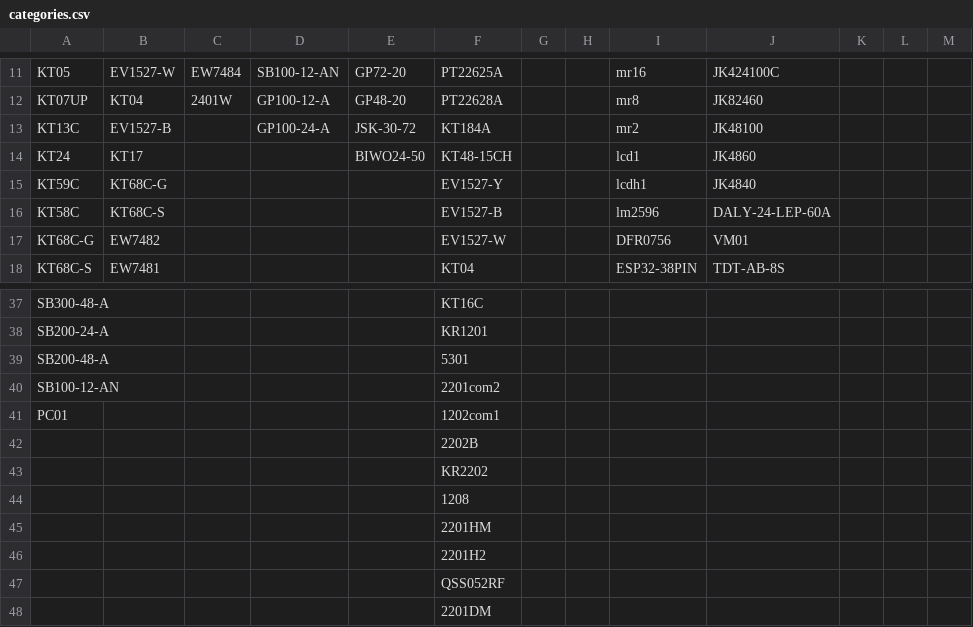
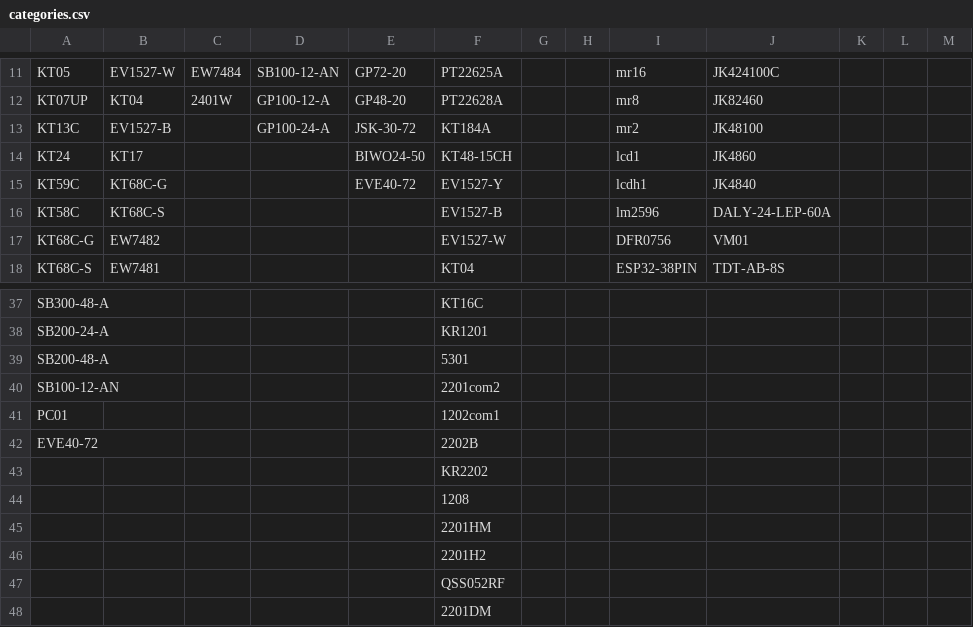
Before and after one commit to website888sy/HJY, a CSV file: data/categories.csv, drawn as a sheet; only a part is shown, gaps mark what is left out; the diff names each change by its address in the sheet, - before the commit and + after, or states it on an @@ line.

Commit message:
تحديث categories.csv

```diff
--- a/data/categories.csv
+++ b/data/categories.csv
-E15: (empty)
+E15: EVE40-72
-A42: (empty)
+A42: EVE40-72
```
